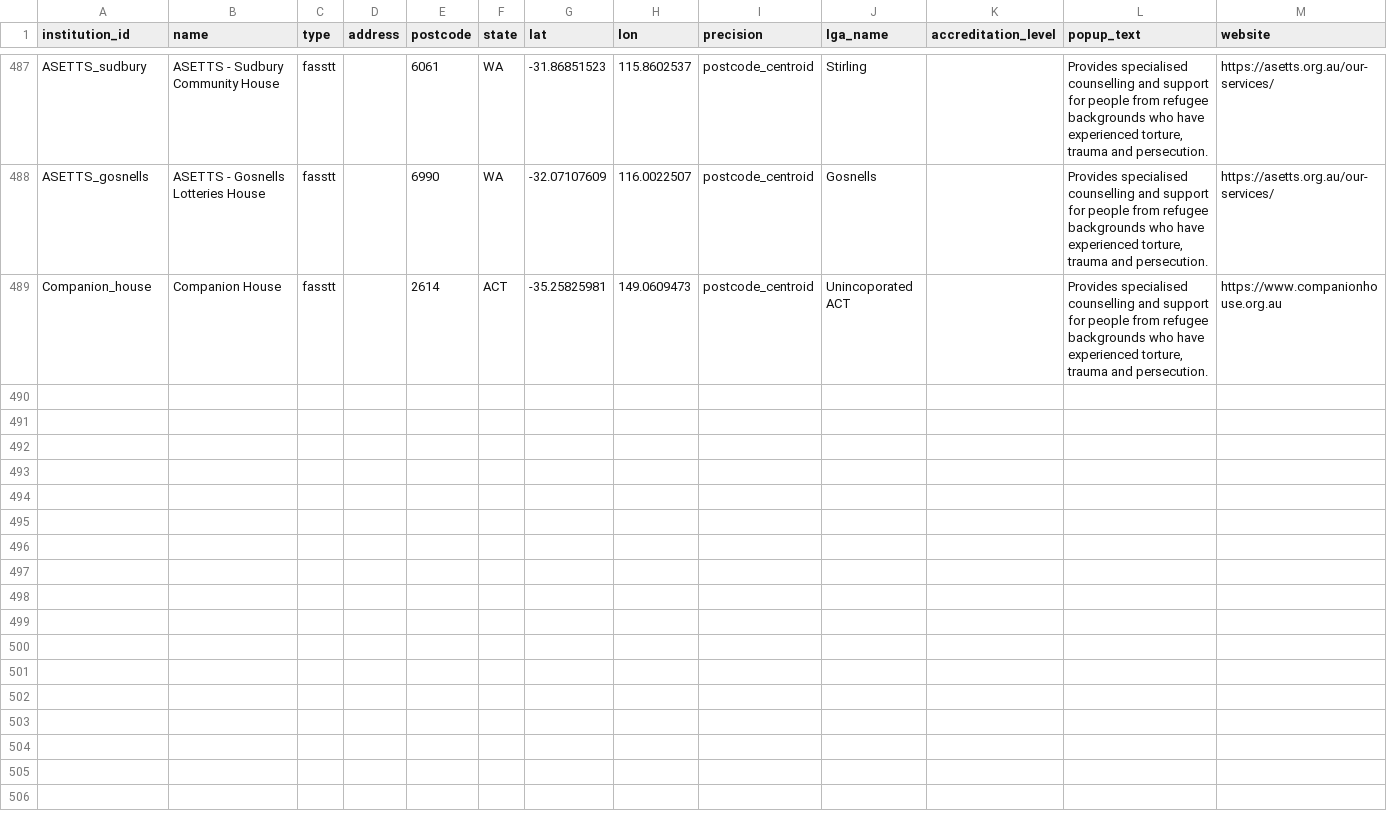
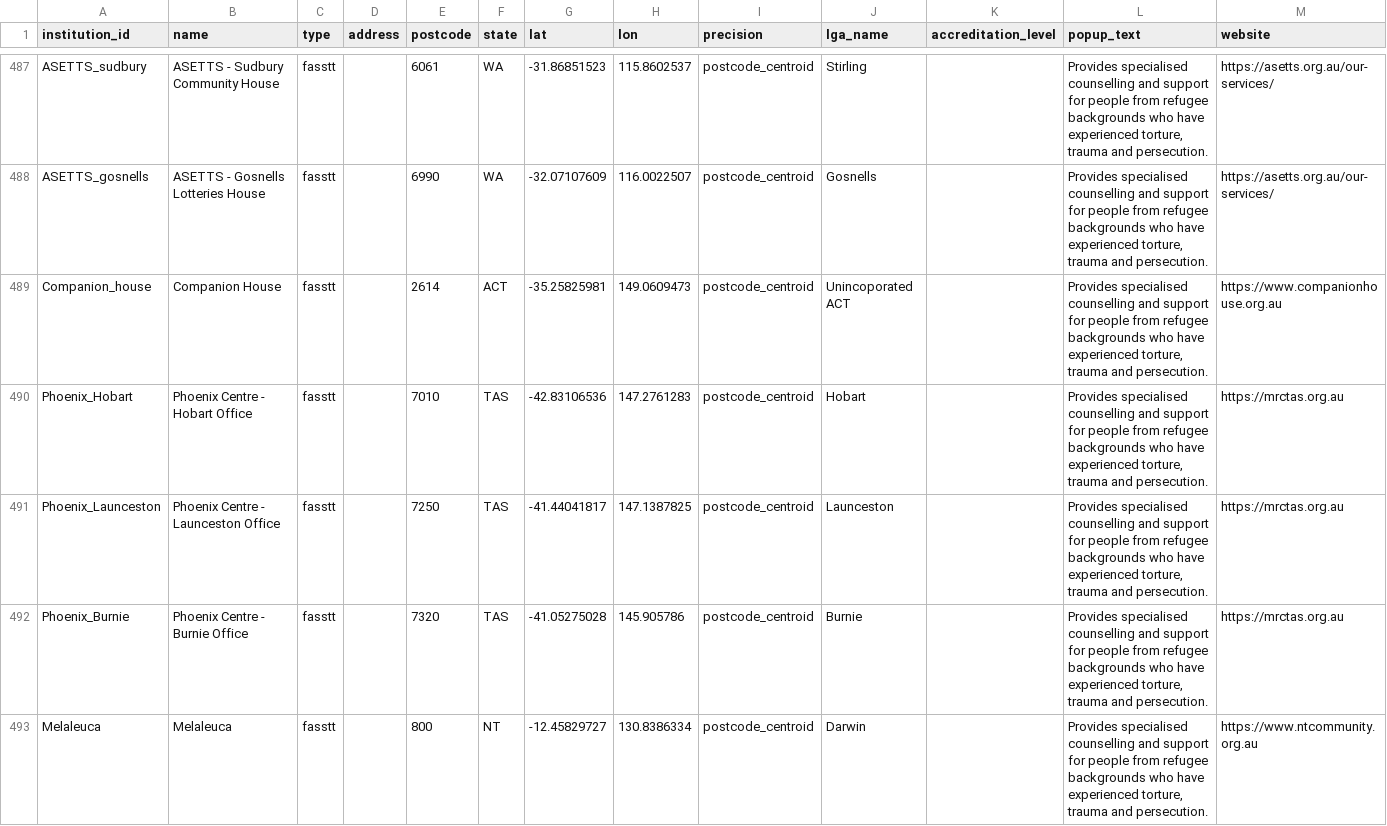
Before and after one commit to welcomingaustralia/welcoming-map, a CSV file: welcoming_points_centroids.csv, drawn as a sheet; only a part is shown, gaps mark what is left out.

Commit message:
Add Phoenix Centre locations and Melaleuca entry
Added new entries for Phoenix Centre locations and Melaleuca.

```diff
--- a/welcoming_points_centroids.csv
+++ b/welcoming_points_centroids.csv
@@ -489 +489,5 @@ ASETTS_gosnells,ASETTS - Gosnells Lotteries House,fasstt,,6990,WA,-32.07107609,1
 Companion_house,Companion House,fasstt,,2614,ACT,-35.25825981,149.0609473,postcode_centroid,Unincoporated ACT,,"Provides specialised counselling and support for people from refugee backgrounds who have experienced torture, trauma and persecution.",https://www.companionhouse.org.au
+Phoenix_Hobart,Phoenix Centre - Hobart Office,fasstt,,7010,TAS,-42.83106536,147.2761283,postcode_centroid,Hobart,,"Provides specialised counselling and support for people from refugee backgrounds who have experienced torture, trauma and persecution.",https://mrctas.org.au
+Phoenix_Launceston,Phoenix Centre - Launceston Office,fasstt,,7250,TAS,-41.44041817,147.1387825,postcode_centroid,Launceston,,"Provides specialised counselling and support for people from refugee backgrounds who have experienced torture, trauma and persecution.",https://mrctas.org.au
+Phoenix_Burnie,Phoenix Centre - Burnie Office,fasstt,,7320,TAS,-41.05275028,145.905786,postcode_centroid,Burnie,,"Provides specialised counselling and support for people from refugee backgrounds who have experienced torture, trauma and persecution.",https://mrctas.org.au
+Melaleuca,Melaleuca,fasstt,,800,NT,-12.45829727,130.8386334,postcode_centroid,Darwin,,"Provides specialised counselling and support for people from refugee backgrounds who have experienced torture, trauma and persecution.",https://www.ntcommunity.org.au
```
